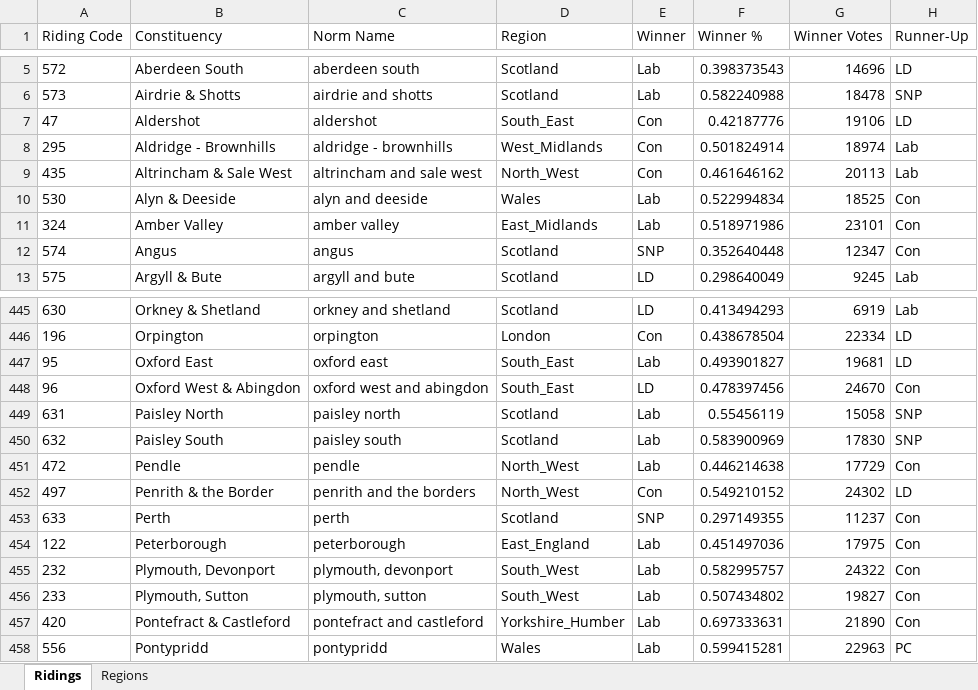
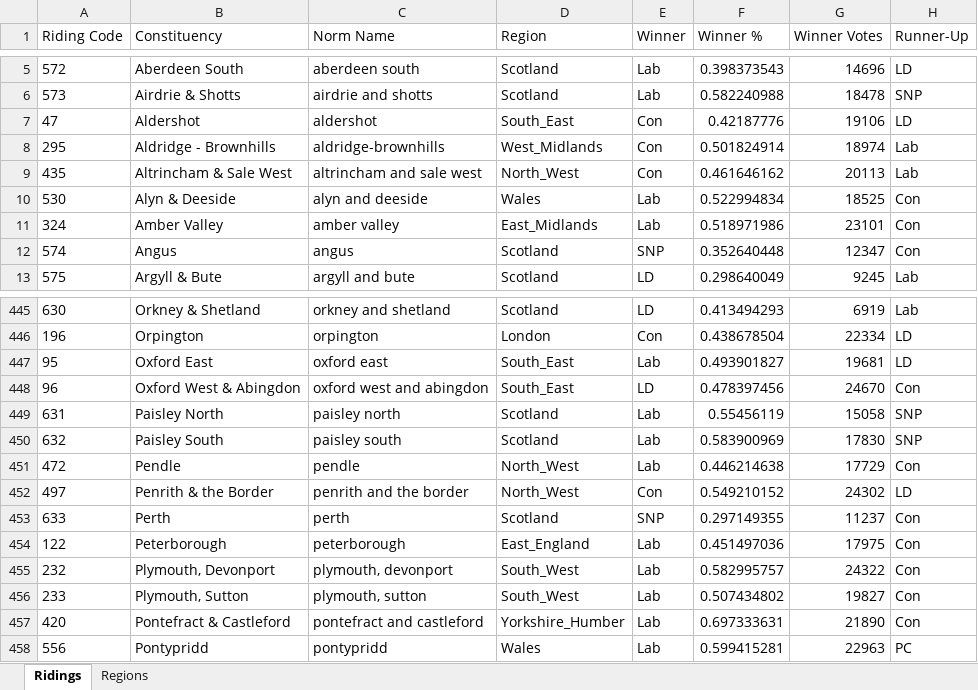
Before and after one commit to robby500/uk-election-atlas, an Excel workbook: election_results_2001.xlsx, sheet Ridings, drawn as a sheet; only a part is shown, gaps mark what is left out; values as stored, in another font and other column widths than the file's, no borders; the diff names each change by its address in the sheet, - before the commit and + after, or states it on an @@ line.

```diff
--- a/election_results_2001.xlsx (sheet Ridings)
+++ b/election_results_2001.xlsx (sheet Ridings)
-C8 (Norm Name): aldridge - brownhills
+C8 (Norm Name): aldridge-brownhills
-C452 (Norm Name): penrith and the borders
+C452 (Norm Name): penrith and the border
```
Also changed, not shown: election_results_1997.xlsx, election_results_2005.xlsx, 1 other file.
